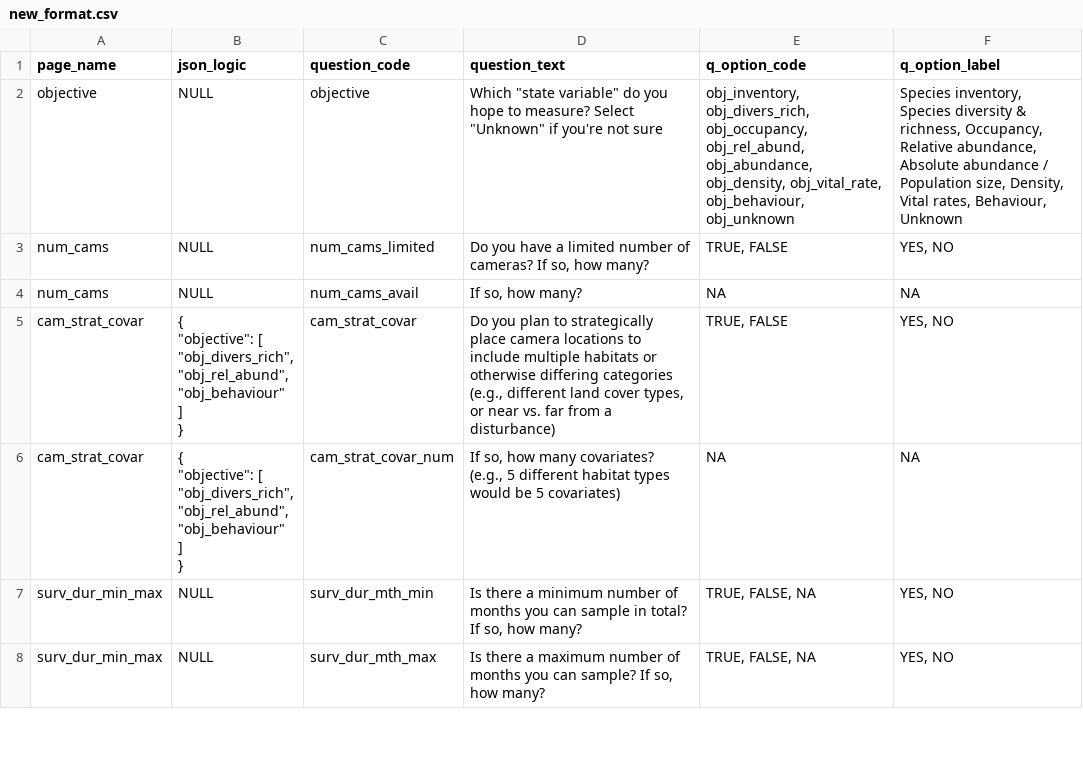
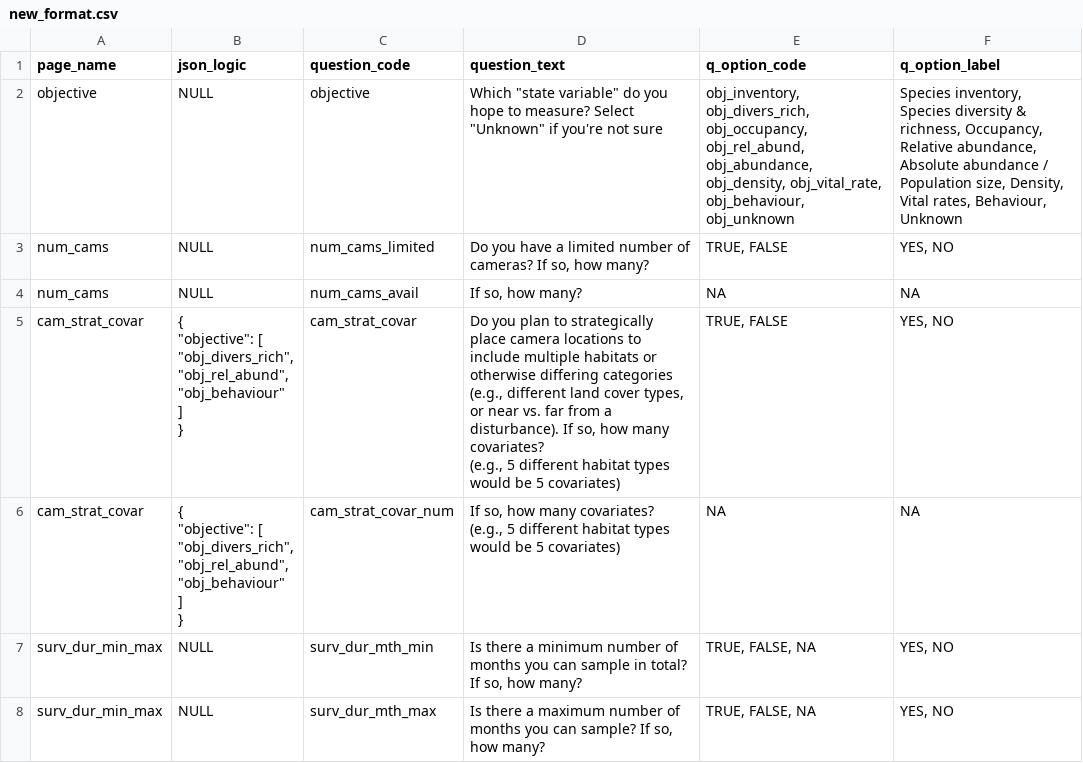
Before and after one commit to AB-RCSC/rc-decision-support-tool, a CSV file: new_format.csv, drawn as a sheet; only a part is shown.

```diff
--- a/new_format.csv
+++ b/new_format.csv
@@ -4,9 +4,10 @@ num_cams,NULL,num_cams_limited,"Do you have a limited number of cameras? If so,
 num_cams,NULL,num_cams_avail,"If so, how many?",NA,NA
-cam_strat_covar,"{
-    ""objective"": [
-        ""obj_divers_rich"",
-        ""obj_rel_abund"",
-        ""obj_behaviour""
-    ]
-}",cam_strat_covar,"Do you plan to strategically place camera locations to include multiple habitats or otherwise differing categories (e.g., different land cover types, or near vs. far from a disturbance)","TRUE, FALSE","YES, NO"
+cam_strat_covar,"{
+    ""objective"": [
+        ""obj_divers_rich"",
+        ""obj_rel_abund"",
+        ""obj_behaviour""
+    ]
+}",cam_strat_covar,"Do you plan to strategically place camera locations to include multiple habitats or otherwise differing categories (e.g., different land cover types, or near vs. far from a disturbance). If so, how many covariates?
+(e.g., 5 different habitat types would be 5 covariates)","TRUE, FALSE","YES, NO"
 cam_strat_covar,"{
```
Also changed, not shown: 2 other files.
